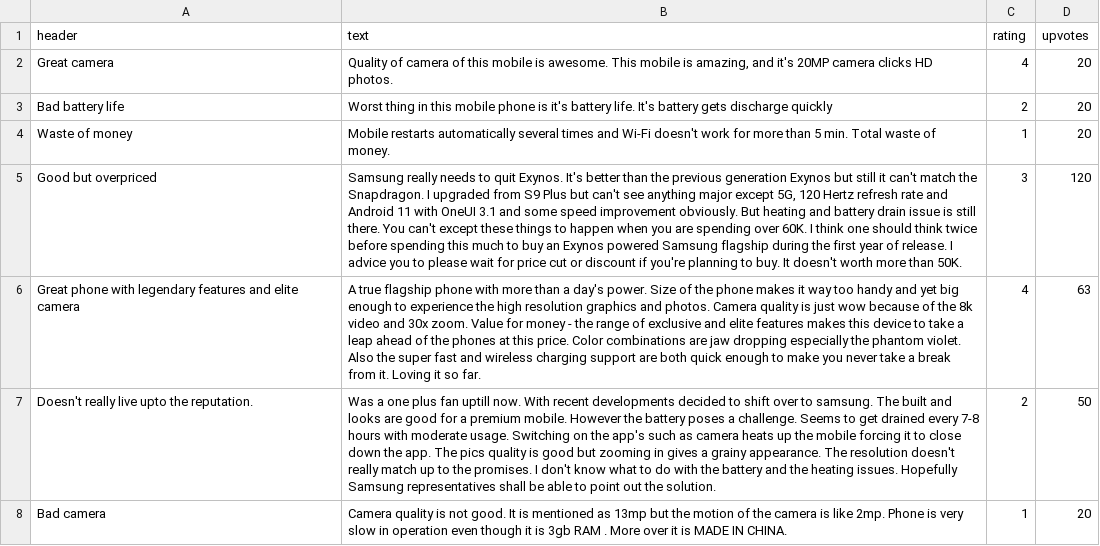
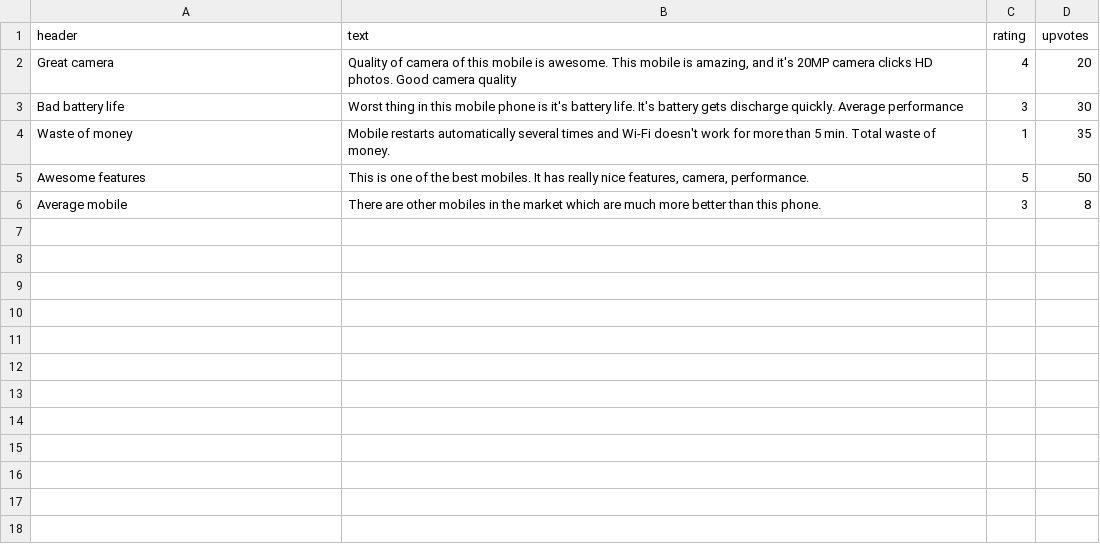
Before and after one commit to shivang16/aspect-based-opinion-summarization, a CSV file: data/original/temp.csv, drawn as a sheet; removed rows and columns are numbered as before the commit, all else as after; the diff names each change by its address in the sheet, - before the commit and + after, or states it on an @@ line.

```diff
--- a/data/original/temp.csv
+++ b/data/original/temp.csv
-B2 (text): …HD photos.
+B2 (text): …HD photos. Good camera quality
-B3 (text): …gets discharge quickly
+B3 (text): …gets discharge quickly. Average performance
-C3 (rating): 2
+C3 (rating): 3
-D3 (upvotes): 20
+D3 (upvotes): 30
-D4 (upvotes): 20
+D4 (upvotes): 35
-row 5: Good but overpriced | Samsung really needs to quit Exynos. It's better than the previous generation Exynos but still it can't match the Snapdragon. I upgraded from S9 Plus but can't see anything major except 5G, 120 Hertz refresh rate and Android 11 with OneUI 3.1 and some speed improvement obviously. But heating and battery drain issue is still there. You can't except these things to happen when you are spending over 60K. I think one should think twice before spending this much to buy an Exynos powered Samsung flagship during the first year of release. I advice you to please wait for price cut or discount if you're planning to buy. It doesn't worth more than 50K. | 3 | 120
-row 6: Great phone with legendary features and elite camera | A true flagship phone with more than a day's power. Size of the phone makes it way too handy and yet big enough to experience the high resolution graphics and photos. Camera quality is just wow because of the 8k video and 30x zoom. Value for money - the range of exclusive and elite features makes this device to take a leap ahead of the phones at this price. Color combinations are jaw dropping especially the phantom violet. Also the super fast and wireless charging support are both quick enough to make you never take a break from it. Loving it so far. | 4 | 63
-row 7: Doesn't really live upto the reputation. | Was a one plus fan uptill now. With recent developments decided to shift over to samsung. The built and looks are good for a premium mobile. However the battery poses a challenge. Seems to get drained every 7-8 hours with moderate usage. Switching on the app's such as camera heats up the mobile forcing it to close down the app. The pics quality is good but zooming in gives a grainy appearance. The resolution doesn't really match up to the promises. I don't know what to do with the battery and the heating issues. Hopefully Samsung representatives shall be able to point out the solution. | 2 | 50
-row 8: Bad camera | Camera quality is not good. It is mentioned as 13mp but the motion of the camera is like 2mp. Phone is very slow in operation even though it is 3gb RAM . More over it is MADE IN CHINA. | 1 | 20
+row 5: Awesome features | This is one of the best mobiles. It has really nice features, camera, performance. | 5 | 50
+row 6: Average mobile | There are other mobiles in the market which are much more better than this phone. | 3 | 8
```
Also changed, not shown: data/intermediate/temp.csv, 4 other files.
